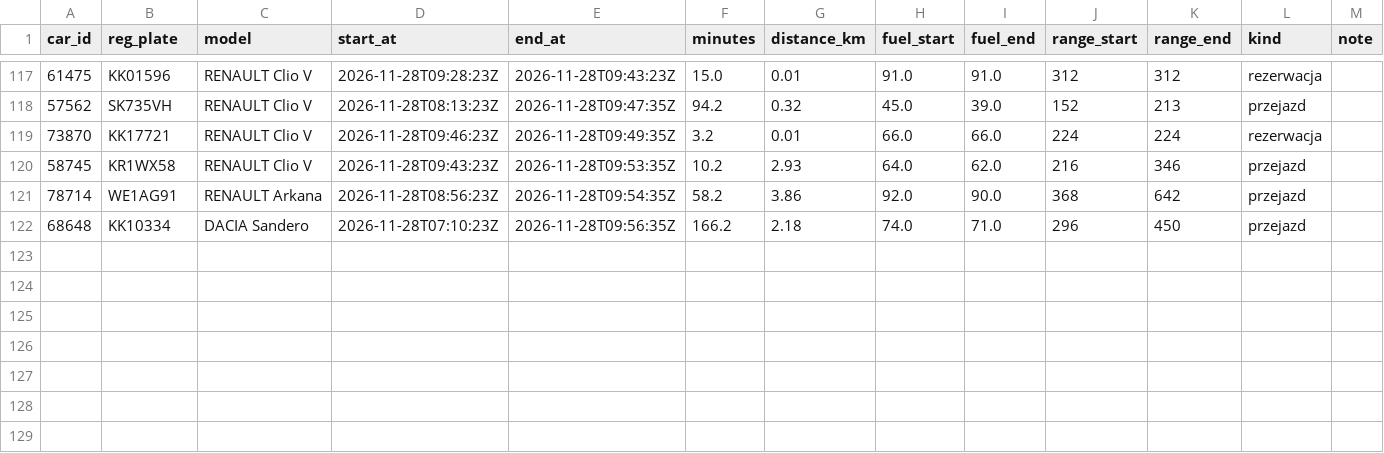
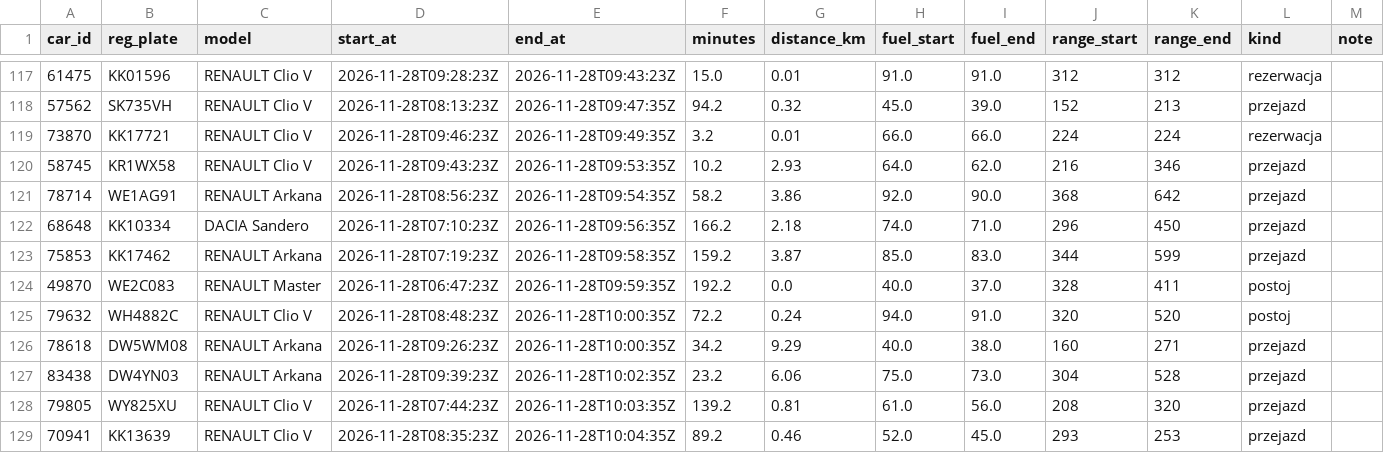
Before and after one commit to szymonslazak-rgb/traficar-warszawa, a CSV file: data/trips/2026-11-28.csv, drawn as a sheet; only a part is shown, gaps mark what is left out.

```diff
--- a/data/trips/2026-11-28.csv
+++ b/data/trips/2026-11-28.csv
@@ -122 +122,8 @@ car_id,reg_plate,model,start_at,end_at,minutes,distance_km,fuel_start,fuel_end,r
 68648,KK10334,DACIA Sandero,2026-11-28T07:10:23Z,2026-11-28T09:56:35Z,166.2,2.18,74.0,71.0,296,450,przejazd,
+75853,KK17462,RENAULT Arkana,2026-11-28T07:19:23Z,2026-11-28T09:58:35Z,159.2,3.87,85.0,83.0,344,599,przejazd,
+49870,WE2C083,RENAULT Master,2026-11-28T06:47:23Z,2026-11-28T09:59:35Z,192.2,0.0,40.0,37.0,328,411,postoj,
+79632,WH4882C,RENAULT Clio V,2026-11-28T08:48:23Z,2026-11-28T10:00:35Z,72.2,0.24,94.0,91.0,320,520,postoj,
+78618,DW5WM08,RENAULT Arkana,2026-11-28T09:26:23Z,2026-11-28T10:00:35Z,34.2,9.29,40.0,38.0,160,271,przejazd,
+83438,DW4YN03,RENAULT Arkana,2026-11-28T09:39:23Z,2026-11-28T10:02:35Z,23.2,6.06,75.0,73.0,304,528,przejazd,
+79805,WY825XU,RENAULT Clio V,2026-11-28T07:44:23Z,2026-11-28T10:03:35Z,139.2,0.81,61.0,56.0,208,320,przejazd,
+70941,KK13639,RENAULT Clio V,2026-11-28T08:35:23Z,2026-11-28T10:04:35Z,89.2,0.46,52.0,45.0,293,253,przejazd,
```
Also changed, not shown: data/reads/2026-11-28.csv, data/trips/2026-11-27.csv, 4 other files.
